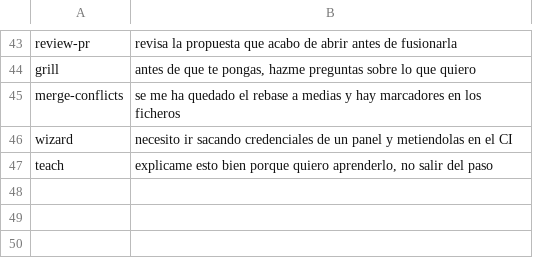
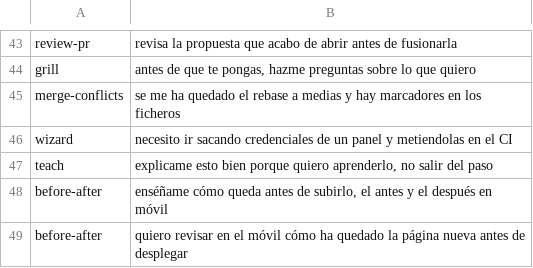
Before and after one commit to jocarrd/crux-agents, a TSV file: skills/skill-audit/casos/activacion.tsv, drawn as a sheet; only a part is shown, gaps mark what is left out.

Commit message:
feat: before-after skill and crux visual, the approved visual review in the proposal (#120)
* feat(visual): record an approved visual review and put it in the proposal

finish adds a before-and-after section when the approval matches HEAD; images go to a
branch that is never merged, or only a note under visual.publish none.

* feat(skills): before-after, show whoever decides before pushing anything

Capture and compose scripts with the gotchas that emptied charts and hid pages.

* docs(flow): step 5a shows visual changes before proposing them

```diff
--- a/skills/skill-audit/casos/activacion.tsv
+++ b/skills/skill-audit/casos/activacion.tsv
@@ -47 +47,3 @@ wizard	necesito ir sacando credenciales de un panel y metiendolas en el CI
 teach	explicame esto bien porque quiero aprenderlo, no salir del paso
+before-after	enséñame cómo queda antes de subirlo, el antes y el después en móvil
+before-after	quiero revisar en el móvil cómo ha quedado la página nueva antes de desplegar
```
Also changed, not shown: 14 other files.
